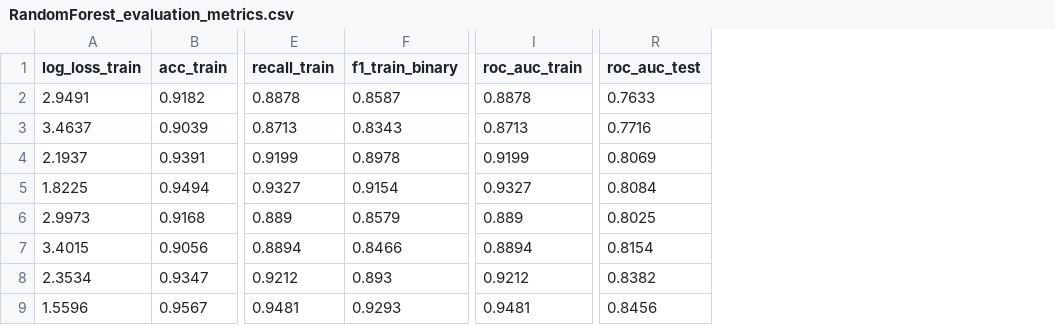
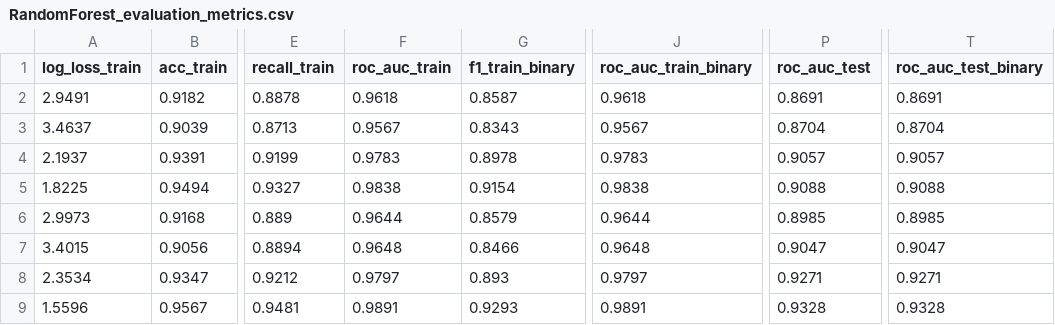
Before and after one commit to rabinatwayana/SAR-Burnt-Area-Mapping-ML, a CSV file: MachineLearning/RandomForest_evaluation_metrics.csv, drawn as a sheet; only a part is shown, gaps mark what is left out; removed rows and columns are numbered as before the commit, all else as after; the diff names each change by its address in the sheet, - before the commit and + after, or states it on an @@ line.

```diff
--- a/MachineLearning/RandomForest_evaluation_metrics.csv
+++ b/MachineLearning/RandomForest_evaluation_metrics.csv
+column F (roc_auc_train), rows 2-9: 0.9618 | 0.9567 | 0.9783 | 0.9838 | 0.9644 | 0.9648 | 0.9797 | 0.9891
-column I (roc_auc_train), rows 2-9: 0.8878 | 0.8713 | 0.9199 | 0.9327 | 0.889 | 0.8894 | 0.9212 | 0.9481
+column J (roc_auc_train_binary), rows 2-9: 0.9618 | 0.9567 | 0.9783 | 0.9838 | 0.9644 | 0.9648 | 0.9797 | 0.9891
+column P (roc_auc_test), rows 2-9: 0.8691 | 0.8704 | 0.9057 | 0.9088 | 0.8985 | 0.9047 | 0.9271 | 0.9328
-column R (roc_auc_test), rows 2-9: 0.7633 | 0.7716 | 0.8069 | 0.8084 | 0.8025 | 0.8154 | 0.8382 | 0.8456
+column T (roc_auc_test_binary), rows 2-9: 0.8691 | 0.8704 | 0.9057 | 0.9088 | 0.8985 | 0.9047 | 0.9271 | 0.9328
```
Also changed, not shown: MachineLearning/XGBoost_evaluation_metrics.csv, 2 other files.
